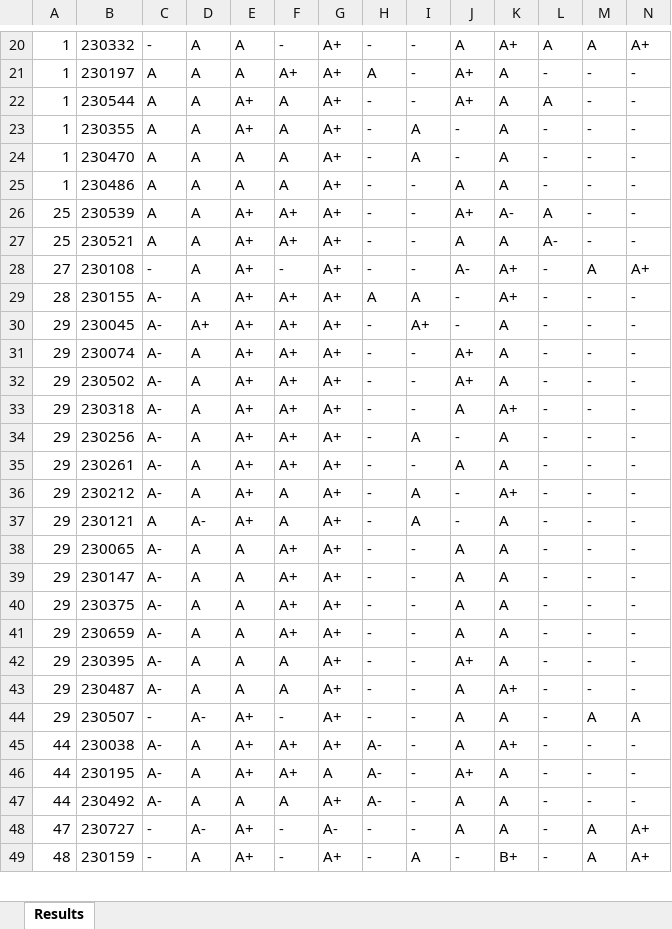
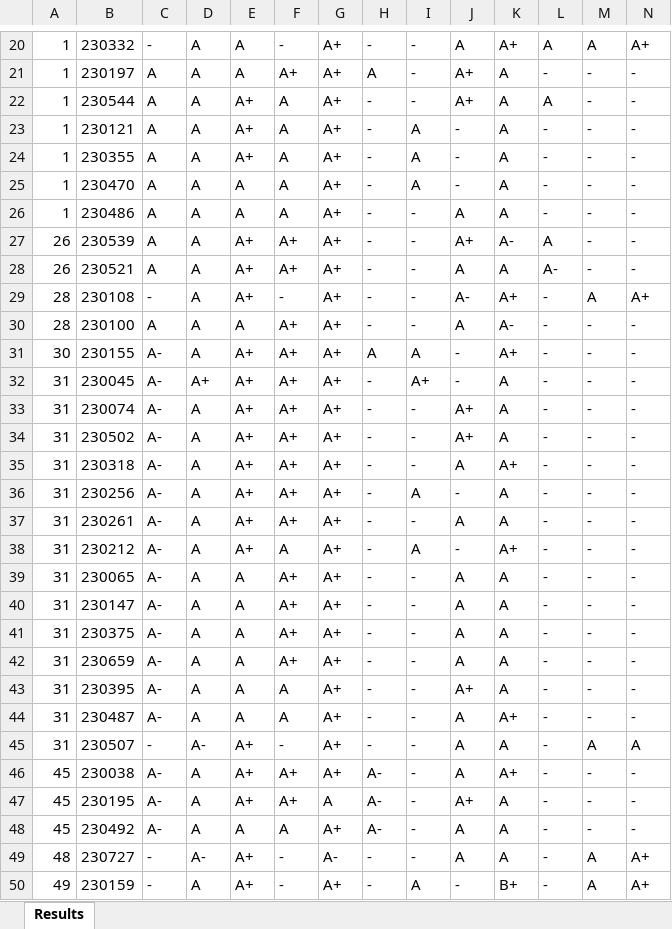
Before and after one commit to LGsekara1/CGPA-gen, an Excel workbook: output/Results - sem4.xlsx, sheet Results, drawn as a sheet; only a part is shown, gaps mark what is left out; values as stored, in another font and other column widths than the file's, no borders; removed rows and columns are numbered as before the commit, all else as after; rows hold the shown columns only; the diff covers the shown part only; the diff names each change by its address in the sheet, - before the commit and + after, or states it on an @@ line.

```diff
--- a/output/Results - sem4.xlsx (sheet Results)
+++ b/output/Results - sem4.xlsx (sheet Results)
+row 23: 1 | 230121 | A | A | A+ | A | A+ | - | A | - | A | - | - | -
-A27:A28: 25
+A27:A28: 26
-A29: 27
+A29: 28
+row 30: 28 | 230100 | A | A | A | A+ | A+ | - | - | A | A- | - | - | -
-A31: 28
+A31: 30
-A32:A38: 29
+A32:A38: 31
-row 37: 29 | 230121 | A | A- | A+ | A | A+ | - | A | - | A | - | - | -
-A39:A45: 29
+A39:A45: 31
-A46:A48: 44
+A46:A48: 45
-A49: 47
+A49: 48
-A50: 48
+A50: 49
```
Also changed, not shown: 1 added row, 2 removed rows and 18 edited cells elsewhere in this sheet, output/CGPA_Results.xlsx, output/Results - sem1 (Extended).xlsx, 2 other files.
